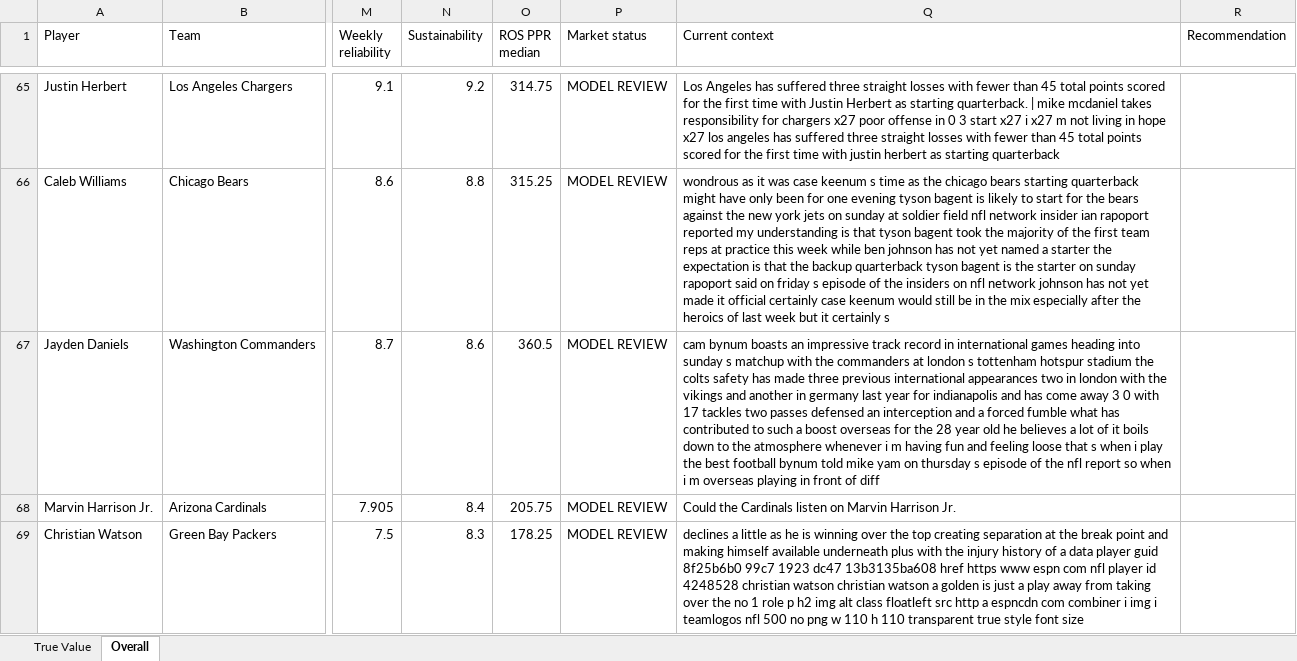
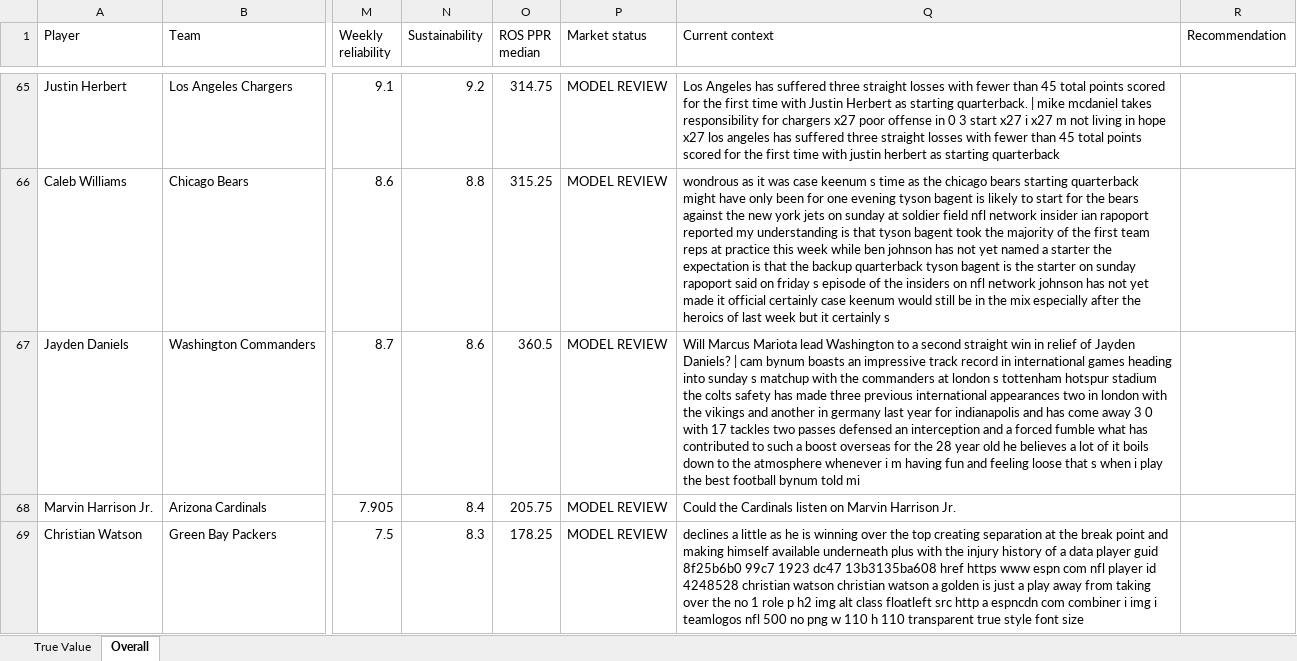
Before and after one commit to brandonlowery013-glitch/-fantasy-2026-player-comparison-, an Excel workbook: exports/fantasy-2026-current.xlsx, sheet Overall, drawn as a sheet; only a part is shown, gaps mark what is left out; values as stored, in another font and other column widths than the file's, no borders; the diff covers the shown part only; the diff names each change by its address in the sheet, - before the commit and + after, or states it on an @@ line.

```diff
--- a/exports/fantasy-2026-current.xlsx (sheet Overall)
+++ b/exports/fantasy-2026-current.xlsx (sheet Overall)
-Q67 (Current context): cam bynum boasts an impressive track record in international games heading into sunday s matchup with the commanders at london s tottenham hotspur stadium the colts safety has made three previous international appearances two in london with the vikings and another in germany last year for indianapolis and has come away 3 0 with 17 tackles two passes defensed an interception and a forced fumble what has contributed to such a boost overseas for the 28 year old he believes a lot of it boils down to the atmosphere whenever i m having fun and feeling loose that s when i play the best football bynum told mike yam on thursday s episode of the nfl report so when i m overseas playing in front of diff
+Q67 (Current context): Will Marcus Mariota lead Washington to a second straight win in relief of Jayden Daniels? | cam bynum boasts an impressive track record in international games heading into sunday s matchup with the commanders at london s tottenham hotspur stadium the colts safety has made three previous international appearances two in london with the vikings and another in germany last year for indianapolis and has come away 3 0 with 17 tackles two passes defensed an interception and a forced fumble what has contributed to such a boost overseas for the 28 year old he believes a lot of it boils down to the atmosphere whenever i m having fun and feeling loose that s when i play the best football bynum told mi
```
Also changed, not shown: 2 edited cells elsewhere in this sheet, sheet True Value.
